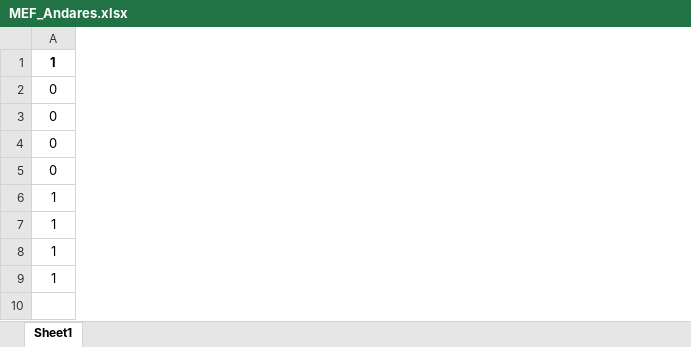
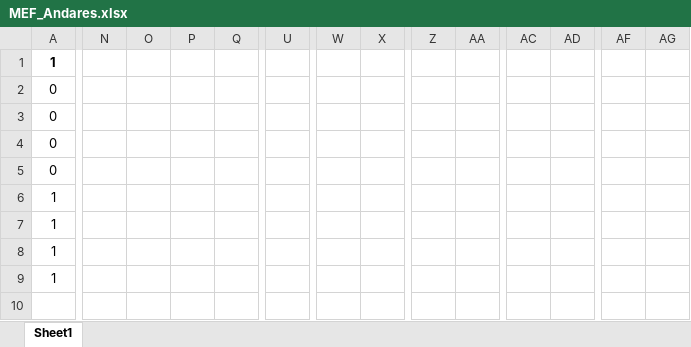
Before and after one commit to DeV-ictor/PBL_Elevador, an Excel workbook: Dados/MEF_Andares.xlsx, sheet Sheet1, drawn as a sheet; only a part is shown, gaps mark what is left out; values as stored, in another font and other column widths than the file's, no borders; the diff covers the shown part only; the diff names each change by its address in the sheet, - before the commit and + after, or states it on an @@ line.

```diff
--- a/Dados/MEF_Andares.xlsx (sheet Sheet1)
+++ b/Dados/MEF_Andares.xlsx (sheet Sheet1)
+column N, empty
+column O, empty
+column P, empty
+column Q, empty
+column U, empty
+column W, empty
+column X, empty
+column Z, empty
+column AA, empty
+column AC, empty
+column AD, empty
+column AF, empty
+column AG, empty
```
Also changed, not shown: 7 added columns elsewhere in this sheet, Dados/MEF_Pessoas.xlsx, Dados/MEF_Porta.xlsx, 12 other files.
